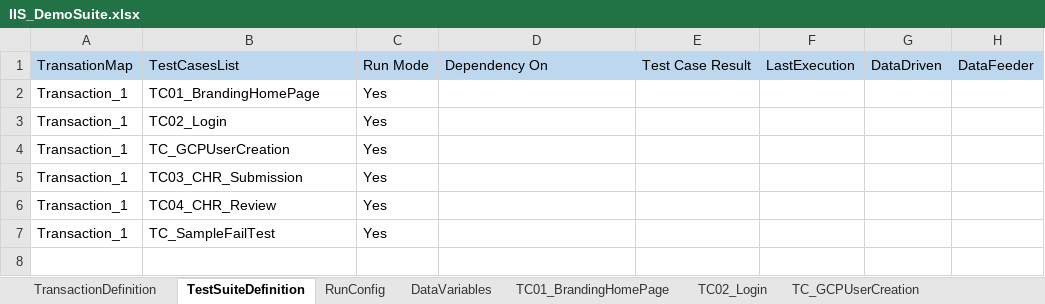
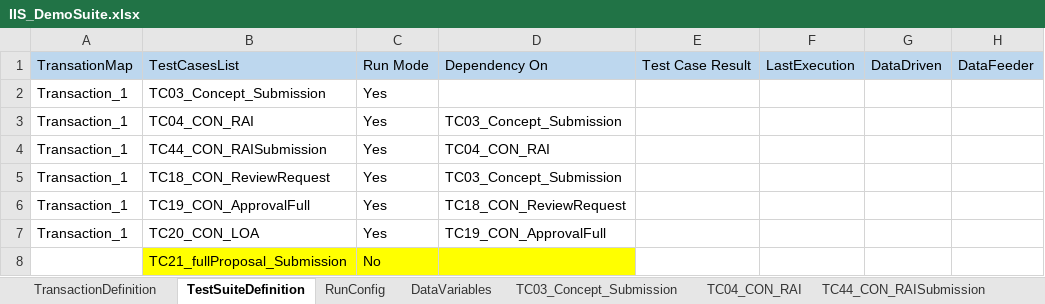
Before and after one commit to gauravjoshiee/EngageUpdated, an Excel workbook: src/dataEngine/IIS_DemoSuite.xlsx, sheet TestSuiteDefinition, drawn as a sheet; values as stored, in another font and other column widths than the file's, no borders; removed rows and columns are numbered as before the commit, all else as after; the diff names each change by its address in the sheet, - before the commit and + after, or states it on an @@ line.

```diff
--- a/src/dataEngine/IIS_DemoSuite.xlsx (sheet TestSuiteDefinition)
+++ b/src/dataEngine/IIS_DemoSuite.xlsx (sheet TestSuiteDefinition)
-sheet tab: TC01_BrandingHomePage
-sheet tab: TC02_Login
+sheet tab: TC04_CON_RAI
-B2: TC01_BrandingHomePage
+B2: TC03_Concept_Submission
-B3: TC02_Login
+B3: TC04_CON_RAI
-D3: (empty)
+D3: TC03_Concept_Submission
-row 4: Transaction_1 | TC_GCPUserCreation | Yes
-B4: TC03_CHR_Submission
+B4: TC44_CON_RAISubmission
-D4: (empty)
+D4: TC04_CON_RAI
-B5: TC04_CHR_Review
+B5: TC18_CON_ReviewRequest
-D5: (empty)
+D5: TC03_Concept_Submission
-B6: TC_SampleFailTest
+B6: TC19_CON_ApprovalFull
-D6: (empty)
+D6: TC18_CON_ReviewRequest
+row 7: Transaction_1 | TC20_CON_LOA | Yes | TC19_CON_ApprovalFull
+row 8:  | TC21_fullProposal_Submission | No
```
Also changed, not shown: sheet TC03_Concept_Submission, sheet TC44_CON_RAISubmission, sheet TransactionDefinition, sheet RunConfig, sheet DataVariables, other sheet tabs, charts or pictures, src/dataEngine/REMS_TestSuite.xlsx, 9 other files.
